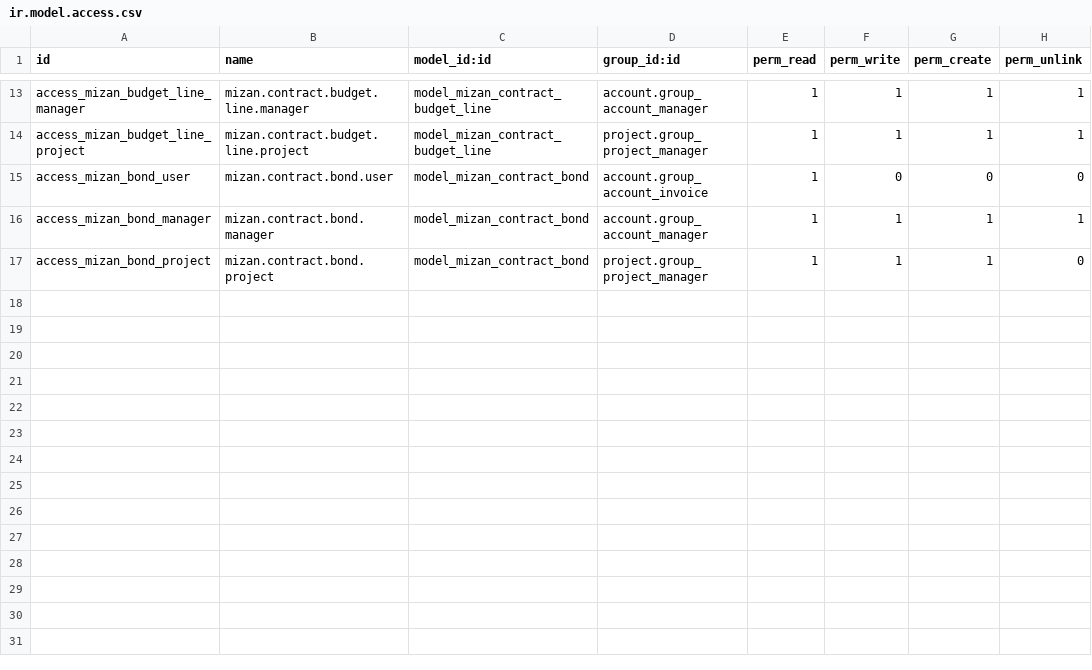
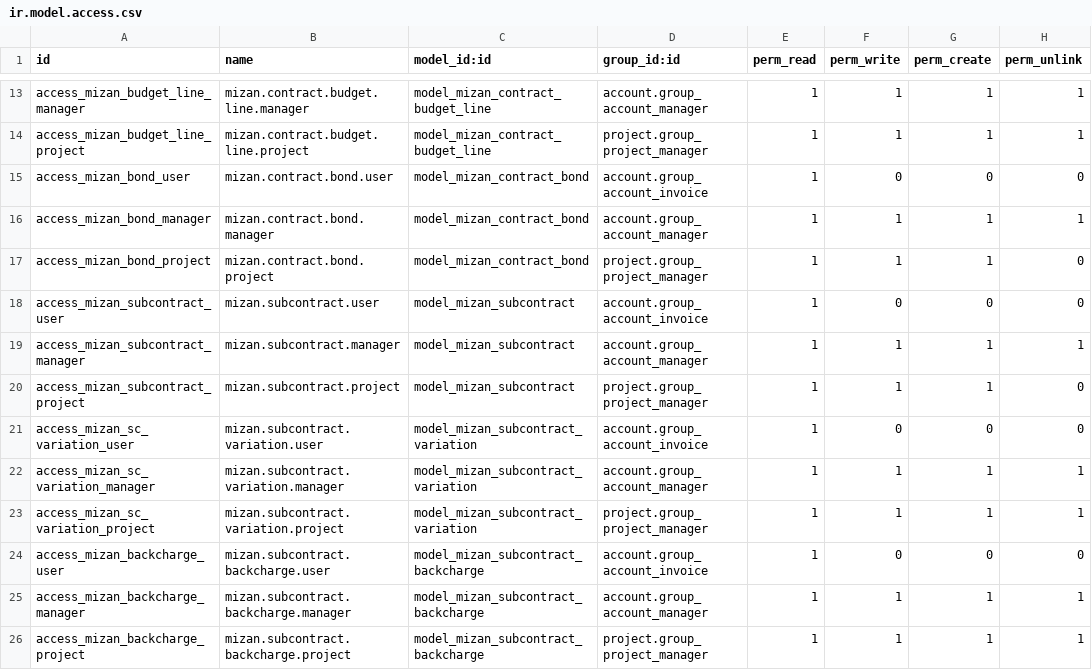
Before and after one commit to procount157-commits/mizan-erp, a CSV file: custom_addons/mizan_contracting/security/ir.model.access.csv, drawn as a sheet; only a part is shown, gaps mark what is left out; the diff names each change by its address in the sheet, - before the commit and + after, or states it on an @@ line.

```diff
--- a/custom_addons/mizan_contracting/security/ir.model.access.csv
+++ b/custom_addons/mizan_contracting/security/ir.model.access.csv
+row 18: access_mizan_subcontract_user | mizan.subcontract.user | model_mizan_subcontract | account.group_account_invoice | 1 | 0 | 0 | 0
+row 19: access_mizan_subcontract_manager | mizan.subcontract.manager | model_mizan_subcontract | account.group_account_manager | 1 | 1 | 1 | 1
+row 20: access_mizan_subcontract_project | mizan.subcontract.project | model_mizan_subcontract | project.group_project_manager | 1 | 1 | 1 | 0
+row 21: access_mizan_sc_variation_user | mizan.subcontract.variation.user | model_mizan_subcontract_variation | account.group_account_invoice | 1 | 0 | 0 | 0
+row 22: access_mizan_sc_variation_manager | mizan.subcontract.variation.manager | model_mizan_subcontract_variation | account.group_account_manager | 1 | 1 | 1 | 1
+row 23: access_mizan_sc_variation_project | mizan.subcontract.variation.project | model_mizan_subcontract_variation | project.group_project_manager | 1 | 1 | 1 | 1
+row 24: access_mizan_backcharge_user | mizan.subcontract.backcharge.user | model_mizan_subcontract_backcharge | account.group_account_invoice | 1 | 0 | 0 | 0
+row 25: access_mizan_backcharge_manager | mizan.subcontract.backcharge.manager | model_mizan_subcontract_backcharge | account.group_account_manager | 1 | 1 | 1 | 1
+row 26: access_mizan_backcharge_project | mizan.subcontract.backcharge.project | model_mizan_subcontract_backcharge | project.group_project_manager | 1 | 1 | 1 | 1
```
Also changed, not shown: 5 other files.
